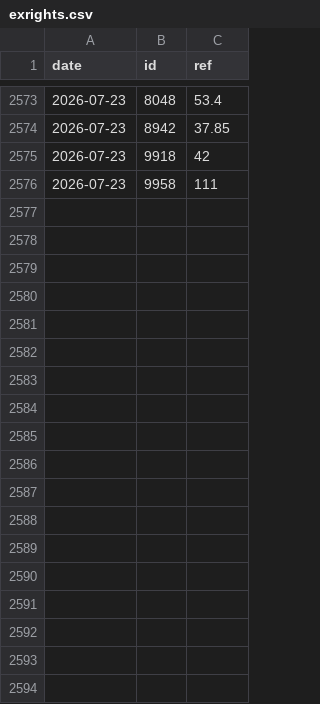
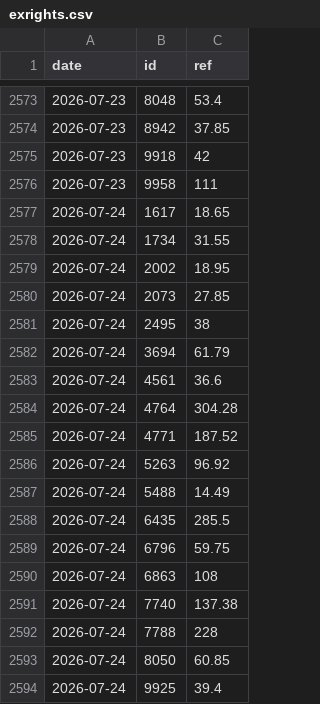
Before and after one commit to user01ju/sector_gainer, a CSV file: data/exrights.csv, drawn as a sheet; only a part is shown, gaps mark what is left out.

```diff
--- a/data/exrights.csv
+++ b/data/exrights.csv
@@ -2576 +2576,19 @@ date,id,ref
 2026-07-23,9958,111
+2026-07-24,1617,18.65
+2026-07-24,1734,31.55
+2026-07-24,2002,18.95
+2026-07-24,2073,27.85
+2026-07-24,2495,38
+2026-07-24,3694,61.79
+2026-07-24,4561,36.6
+2026-07-24,4764,304.28
+2026-07-24,4771,187.52
+2026-07-24,5263,96.92
+2026-07-24,5488,14.49
+2026-07-24,6435,285.5
+2026-07-24,6796,59.75
+2026-07-24,6863,108
+2026-07-24,7740,137.38
+2026-07-24,7788,228
+2026-07-24,8050,60.85
+2026-07-24,9925,39.4
```
Also changed, not shown: data/market_index.csv, 5 other files.
